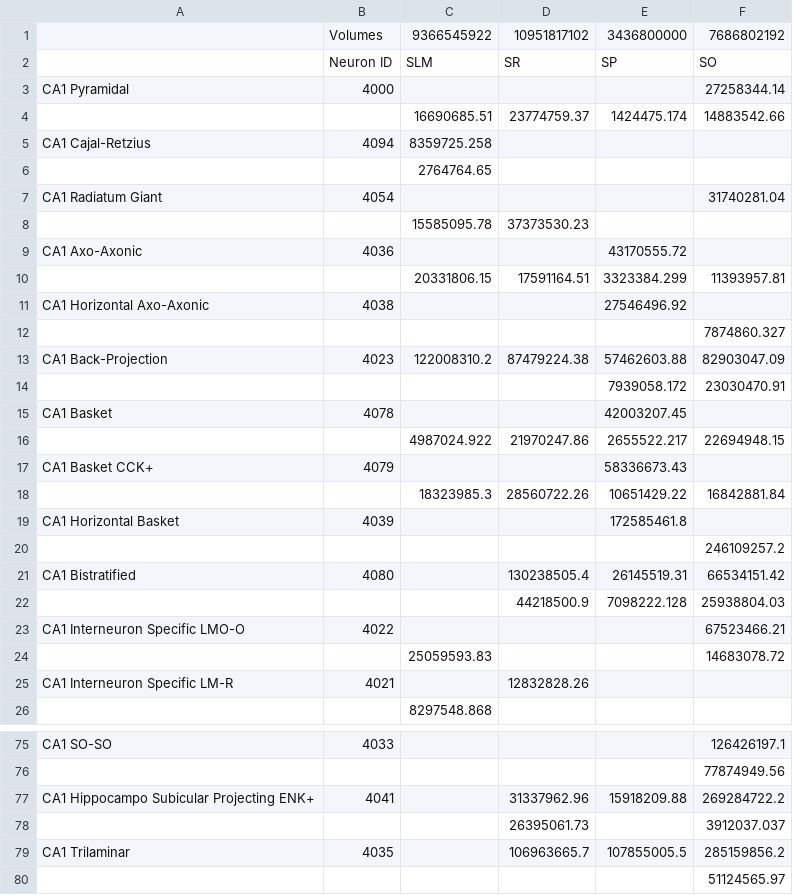
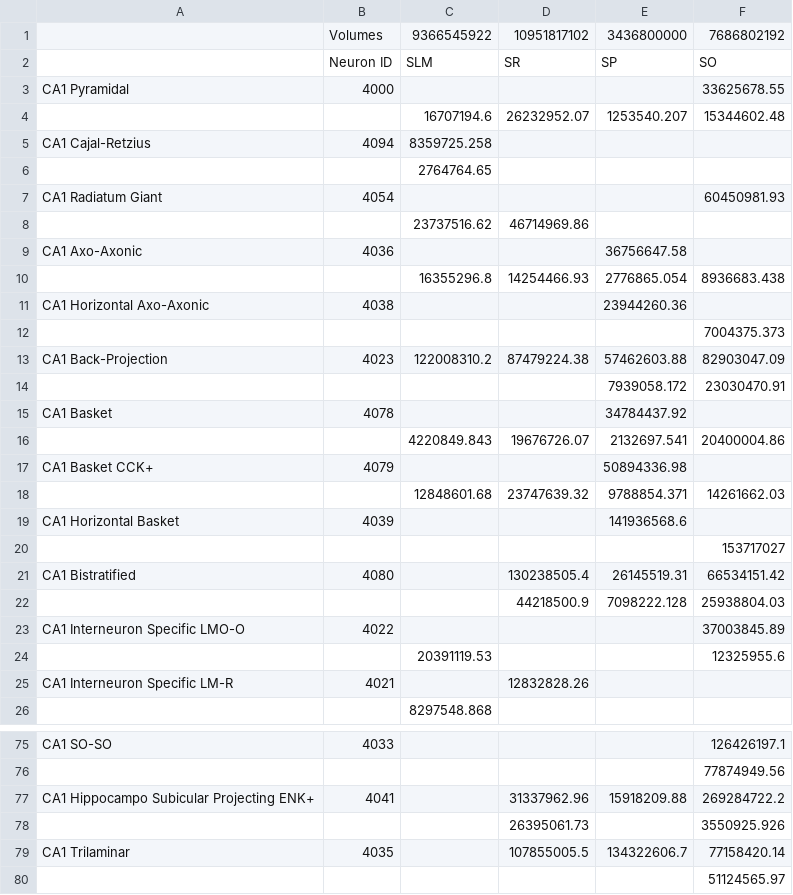
Before and after one commit to Hippocampome-Org/php, a CSV file: data/CA1-Table-2.csv, drawn as a sheet; only a part is shown, gaps mark what is left out; the diff covers the shown part only.

Commit message:
Updated the two CA1-Table-*.csv files

```diff
--- a/data/CA1-Table-2.csv
+++ b/data/CA1-Table-2.csv
@@ -2,24 +2,24 @@
 ,Neuron ID,SLM,SR,SP,SO
-CA1 Pyramidal,4000,,,,27258344.14
-,,16690685.51,23774759.37,1424475.174,14883542.66
+CA1 Pyramidal,4000,,,,33625678.55
+,,16707194.6,26232952.07,1253540.207,15344602.48
 CA1 Cajal-Retzius,4094,8359725.258,,,
 ,,2764764.65,,,
-CA1 Radiatum Giant,4054,,,,31740281.04
-,,15585095.78,37373530.23,,
-CA1 Axo-Axonic,4036,,,43170555.72,
-,,20331806.15,17591164.51,3323384.299,11393957.81
-CA1 Horizontal Axo-Axonic,4038,,,27546496.92,
-,,,,,7874860.327
+CA1 Radiatum Giant,4054,,,,60450981.93
+,,23737516.62,46714969.86,,
+CA1 Axo-Axonic,4036,,,36756647.58,
+,,16355296.8,14254466.93,2776865.054,8936683.438
+CA1 Horizontal Axo-Axonic,4038,,,23944260.36,
+,,,,,7004375.373
 CA1 Back-Projection,4023,122008310.2,87479224.38,57462603.88,82903047.09
 ,,,,7939058.172,23030470.91
-CA1 Basket,4078,,,42003207.45,
-,,4987024.922,21970247.86,2655522.217,22694948.15
-CA1 Basket CCK+,4079,,,58336673.43,
-,,18323985.3,28560722.26,10651429.22,16842881.84
-CA1 Horizontal Basket,4039,,,172585461.8,
-,,,,,246109257.2
+CA1 Basket,4078,,,34784437.92,
+,,4220849.843,19676726.07,2132697.541,20400004.86
+CA1 Basket CCK+,4079,,,50894336.98,
+,,12848601.68,23747639.32,9788854.371,14261662.03
+CA1 Horizontal Basket,4039,,,141936568.6,
+,,,,,153717027
 CA1 Bistratified,4080,,130238505.4,26145519.31,66534151.42
 ,,,44218500.9,7098222.128,25938804.03
-CA1 Interneuron Specific LMO-O,4022,,,,67523466.21
-,,25059593.83,,,14683078.72
+CA1 Interneuron Specific LMO-O,4022,,,,37003845.89
+,,20391119.53,,,12325955.6
 CA1 Interneuron Specific LM-R,4021,,12832828.26,,
@@ -77,4 +77,4 @@ CA1 SO-SO,4033,,,,126426197.1
 CA1 Hippocampo Subicular Projecting ENK+,4041,,31337962.96,15918209.88,269284722.2
-,,,26395061.73,,3912037.037
-CA1 Trilaminar,4035,,106963665.7,107855005.5,285159856.2
+,,,26395061.73,,3550925.926
+CA1 Trilaminar,4035,,107855005.5,134322606.7,77158420.14
 ,,,,,51124565.97
```
Also changed, not shown: 3 added rows, 3 removed rows and 10 edited cells elsewhere in this file, data/CA1-Table-1.csv.
